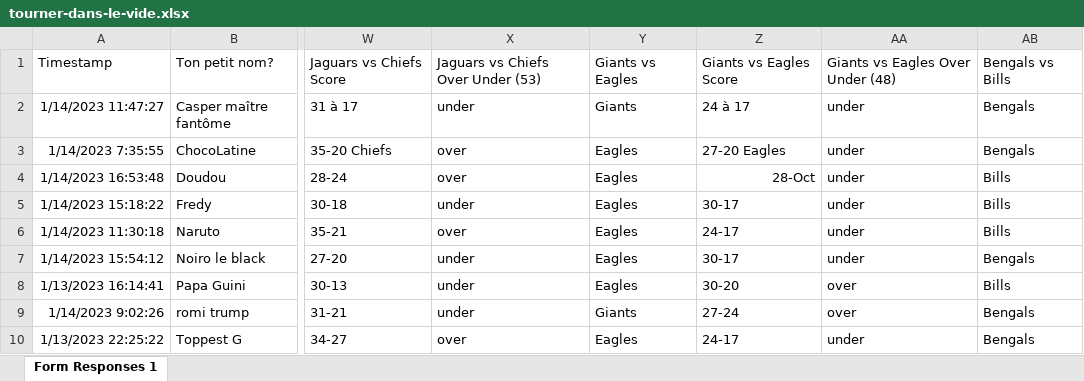
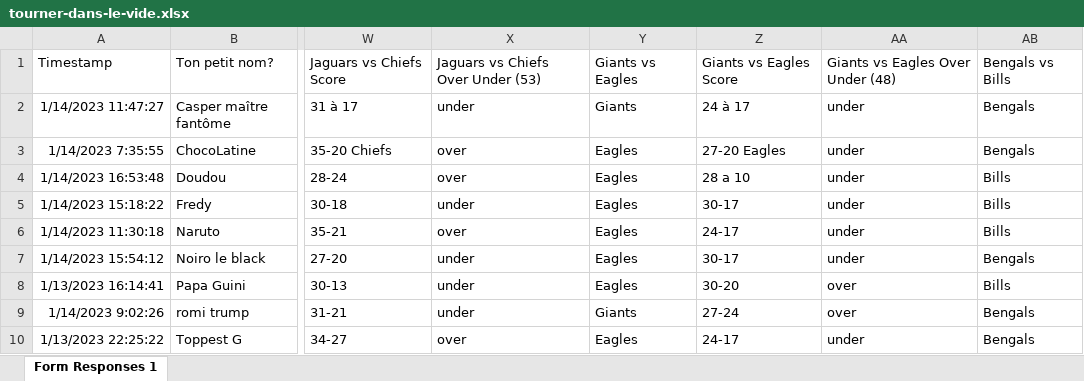
Before and after one commit to fabrem/foot2023, an Excel workbook: excel/tourner-dans-le-vide.xlsx, sheet Form Responses 1, drawn as a sheet; only a part is shown, gaps mark what is left out; values as stored, in another font and other column widths than the file's, no borders; the diff names each change by its address in the sheet, - before the commit and + after, or states it on an @@ line.

Commit message:
edou excel

```diff
--- a/excel/tourner-dans-le-vide.xlsx (sheet Form Responses 1)
+++ b/excel/tourner-dans-le-vide.xlsx (sheet Form Responses 1)
-Z4: 28-Oct
+Z4: 28 a 10
```
Also changed, not shown: 4 other files.
